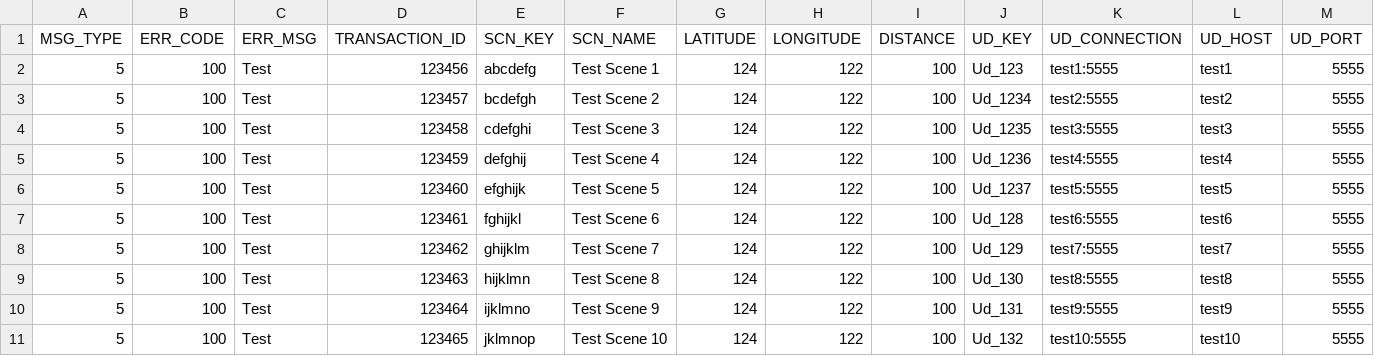
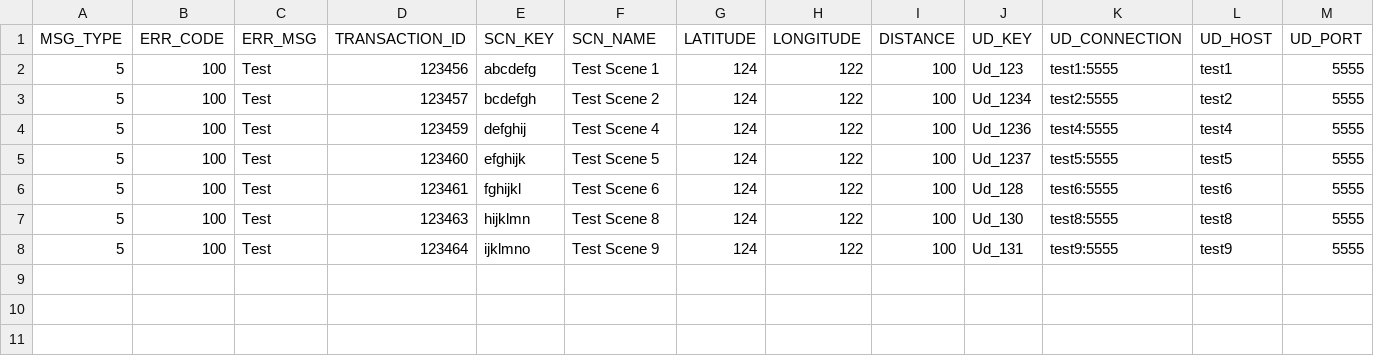
Before and after one commit to AO-StreetArt/CrazyIvan, a CSV file: ci/csv/device_deregister.csv, drawn as a sheet; only a part is shown; rows hold the shown columns only; the diff names each change by its address in the sheet, - before the commit and + after, or states it on an @@ line.

```diff
--- a/ci/csv/device_deregister.csv
+++ b/ci/csv/device_deregister.csv
-row 4: 5 | 100 | Test | 123458 | cdefghi | Test Scene 3 | 124 | 122 | 100 | Ud_1235 | test3:5555 | test3 | 5555
-row 8: 5 | 100 | Test | 123462 | ghijklm | Test Scene 7 | 124 | 122 | 100 | Ud_129 | test7:5555 | test7 | 5555
-row 11: 5 | 100 | Test | 123465 | jklmnop | Test Scene 10 | 124 | 122 | 100 | Ud_132 | test10:5555 | test10 | 5555
```
Also changed, not shown: ci/csv/device_align.csv.
